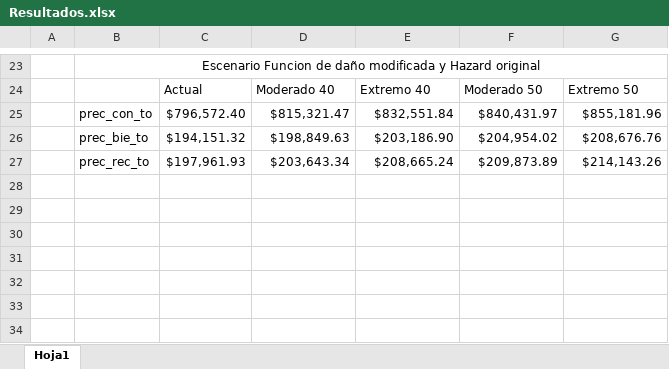
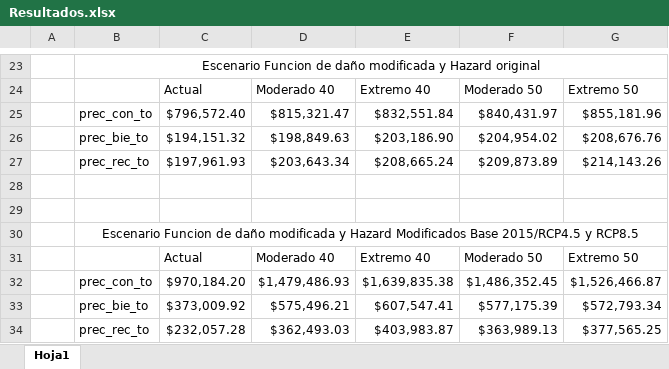
Before and after one commit to cjuarezramos/_local, an Excel workbook: code/Resultados.xlsx, sheet Hoja1, drawn as a sheet; only a part is shown, gaps mark what is left out; values as stored, in another font and other column widths than the file's, no borders; the diff names each change by its address in the sheet, - before the commit and + after, or states it on an @@ line.

Commit message:
actualización de ARchivos

```diff
--- a/code/Resultados.xlsx (sheet Hoja1)
+++ b/code/Resultados.xlsx (sheet Hoja1)
+row 28: (empty)
+row 29: (empty)
+row 30:  | Escenario Funcion de daño modificada y Hazard Modificados Base 2015/RCP4.5 y RCP8.5
+row 31:  |  | Actual | Moderado 40 | Extremo 40 | Moderado 50 | Extremo 50
+row 32:  | prec_con_to | $970,184.20 | $1,479,486.93 | $1,639,835.38 | $1,486,352.45 | $1,526,466.87
+row 33:  | prec_bie_to | $373,009.92 | $575,496.21 | $607,547.41 | $577,175.39 | $572,793.34
+row 34:  | prec_rec_to | $232,057.28 | $362,493.03 | $403,983.87 | $363,989.13 | $377,565.25
```
Also changed, not shown: code/funciones de daño.xlsx, 4 other files.
